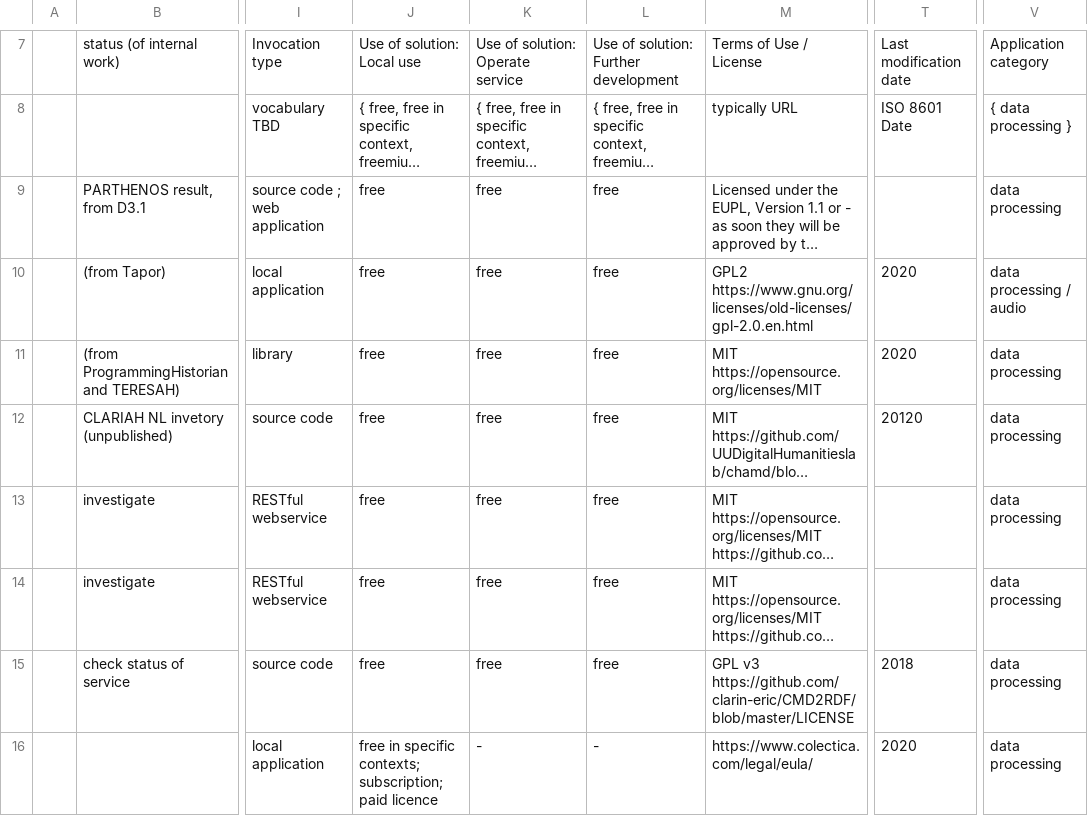
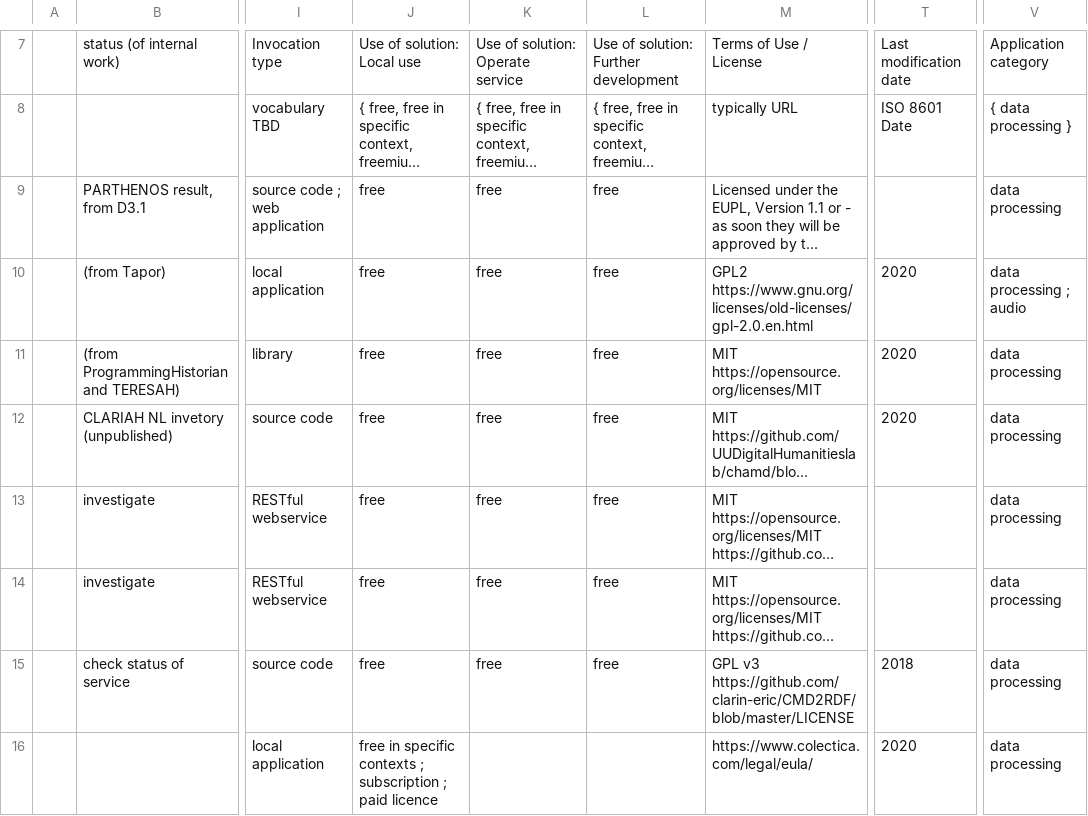
Before and after one commit to acdh-oeaw/sshoc-conversion-hub, a CSV file: import_spreadsheet/data/import/conversion_services.csv, drawn as a sheet; only a part is shown, gaps mark what is left out; long unchanged cells end in …; the diff covers the shown part only; the diff names each change by its address in the sheet, - before the commit and + after, or states it on an @@ line.

```diff
--- a/import_spreadsheet/data/import/conversion_services.csv
+++ b/import_spreadsheet/data/import/conversion_services.csv
-V10: data processing / audio
+V10: data processing ; audio
-T12: 20120
+T12: 2020
-J16: …in specific contexts; subscription; paid licence
+J16: …in specific contexts ; subscription ; paid licence
-K16: -
+K16: (empty)
-L16: -
+L16: (empty)
```
Also changed, not shown: 11 edited cells elsewhere in this file, import_spreadsheet/data/convert/formats.csv, import_spreadsheet/data/convert/services.csv, 5 other files.
